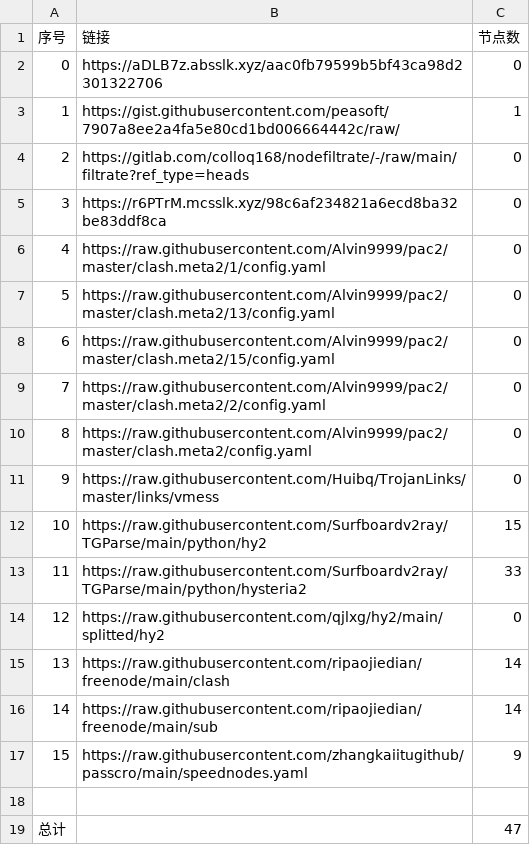
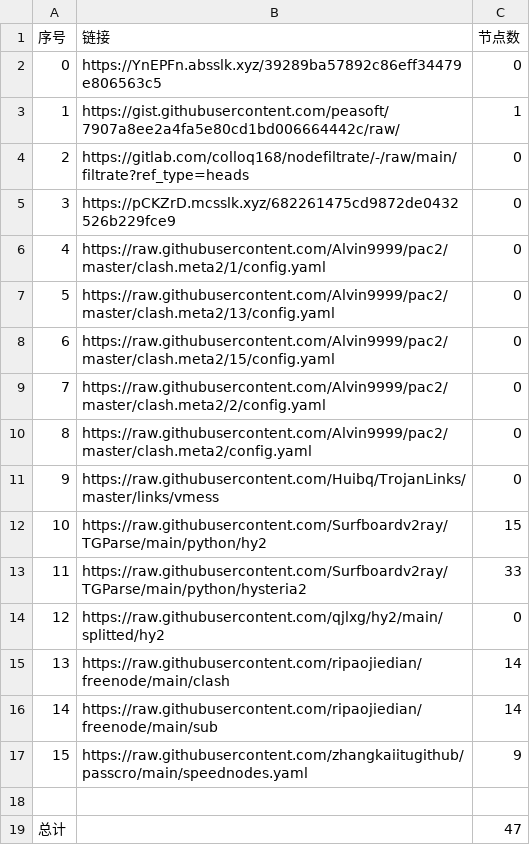
Before and after one commit to gp5061127/NoMoreWalls, a CSV file: list_result.csv, drawn as a sheet.

```diff
--- a/list_result.csv
+++ b/list_result.csv
@@ -1,6 +1,6 @@
 序号,链接,节点数
-0,https://aDLB7z.absslk.xyz/aac0fb79599b5bf43ca98d2301322706,0
+0,https://YnEPFn.absslk.xyz/39289ba57892c86eff34479e806563c5,0
 1,https://gist.githubusercontent.com/peasoft/7907a8ee2a4fa5e80cd1bd006664442c/raw/,1
 2,https://gitlab.com/colloq168/nodefiltrate/-/raw/main/filtrate?ref_type=heads,0
-3,https://r6PTrM.mcsslk.xyz/98c6af234821a6ecd8ba32be83ddf8ca,0
+3,https://pCKZrD.mcsslk.xyz/682261475cd9872de0432526b229fce9,0
 4,https://raw.githubusercontent.com/Alvin9999/pac2/master/clash.meta2/1/config.yaml,0
```
Also changed, not shown: 3 other files.
